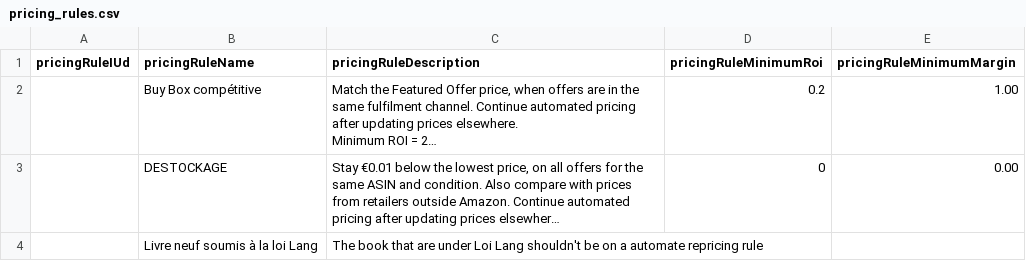
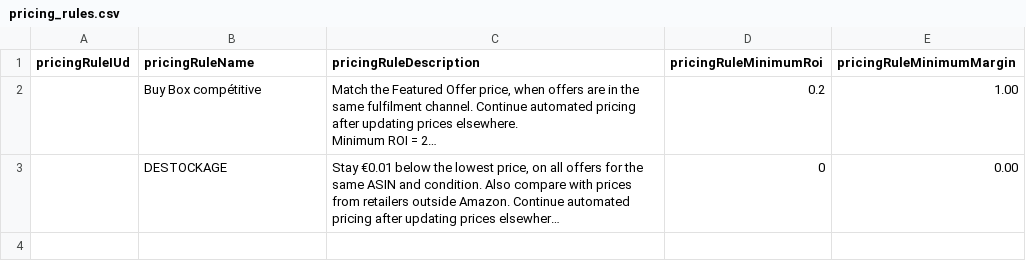
Before and after one commit to hugoganet/mgh_web_app, a CSV file: backend/database/migrations/pricing_rules.csv, drawn as a sheet; long unchanged cells end in …; the diff names each change by its address in the sheet, - before the commit and + after, or states it on an @@ line.

```diff
--- a/backend/database/migrations/pricing_rules.csv
+++ b/backend/database/migrations/pricing_rules.csv
-row 4:  | Livre neuf soumis à la loi Lang | The book that are under Loi Lang shouldn't be on a automate repricing rule
```
Also changed, not shown: backend/database/migrations/minimum_selling_prices.csv, 4 other files.
